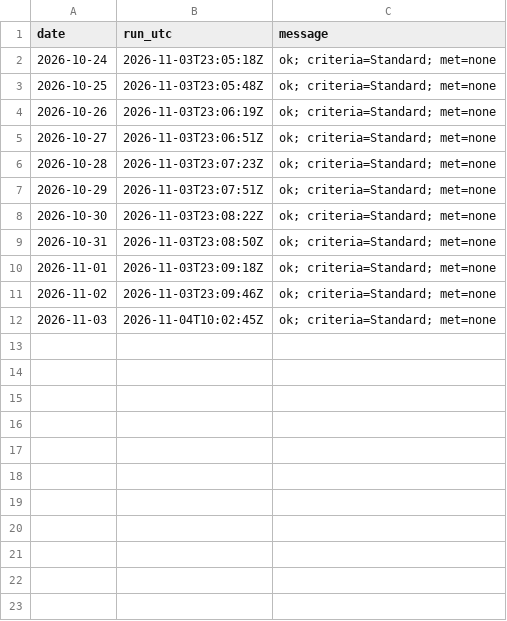
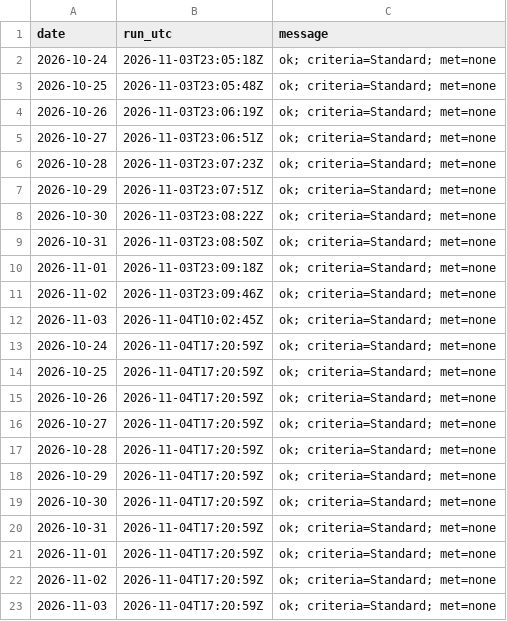
Before and after one commit to SWCCFireWx/fire-7day-national, a CSV file: data/NR/verify_log.csv, drawn as a sheet.

```diff
--- a/data/NR/verify_log.csv
+++ b/data/NR/verify_log.csv
@@ -12 +12,12 @@ date,run_utc,message
 2026-11-03,2026-11-04T10:02:45Z,ok; criteria=Standard; met=none
+2026-10-24,2026-11-04T17:20:59Z,ok; criteria=Standard; met=none
+2026-10-25,2026-11-04T17:20:59Z,ok; criteria=Standard; met=none
+2026-10-26,2026-11-04T17:20:59Z,ok; criteria=Standard; met=none
+2026-10-27,2026-11-04T17:20:59Z,ok; criteria=Standard; met=none
+2026-10-28,2026-11-04T17:20:59Z,ok; criteria=Standard; met=none
+2026-10-29,2026-11-04T17:20:59Z,ok; criteria=Standard; met=none
+2026-10-30,2026-11-04T17:20:59Z,ok; criteria=Standard; met=none
+2026-10-31,2026-11-04T17:20:59Z,ok; criteria=Standard; met=none
+2026-11-01,2026-11-04T17:20:59Z,ok; criteria=Standard; met=none
+2026-11-02,2026-11-04T17:20:59Z,ok; criteria=Standard; met=none
+2026-11-03,2026-11-04T17:20:59Z,ok; criteria=Standard; met=none
```
Also changed, not shown: data/EA/verify_log.csv, data/GB/verify_log.csv, 18 other files.
